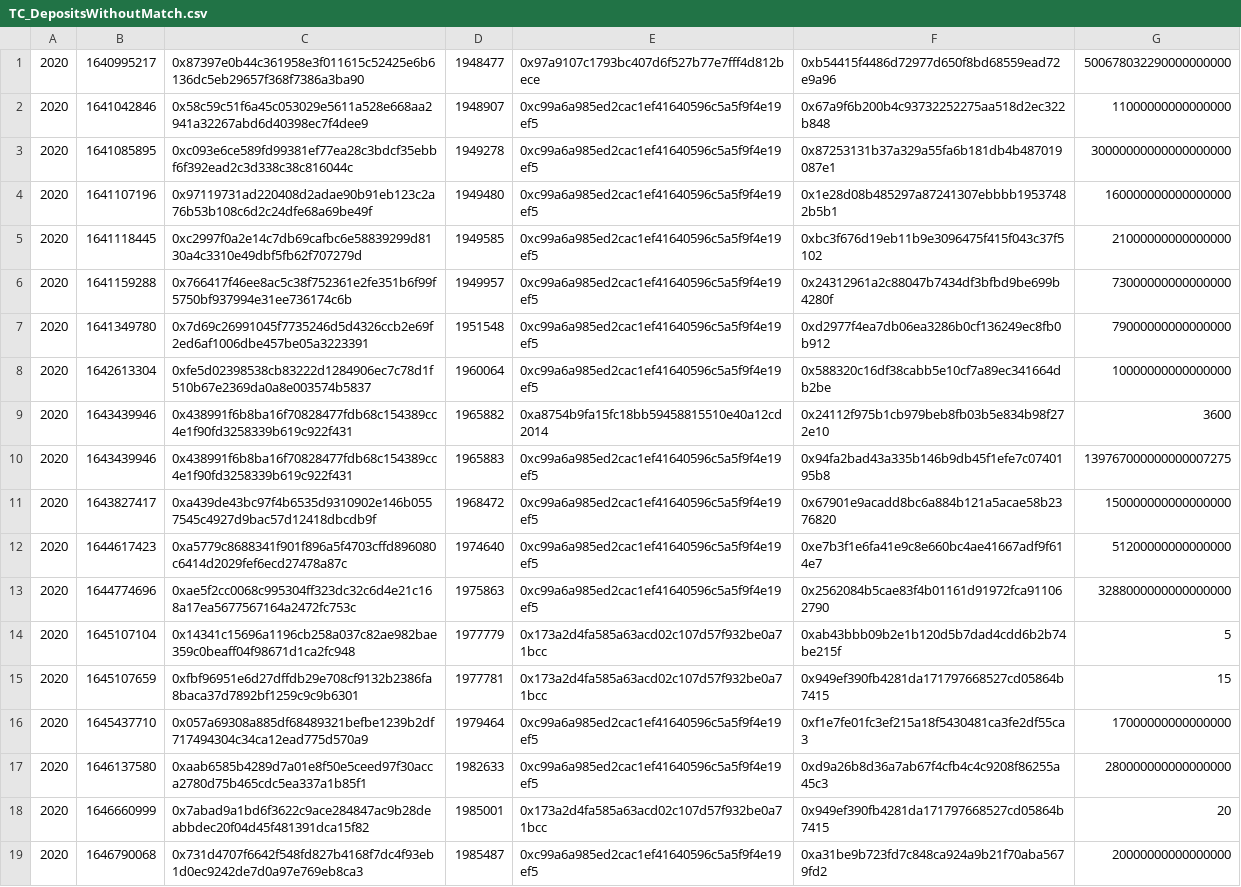
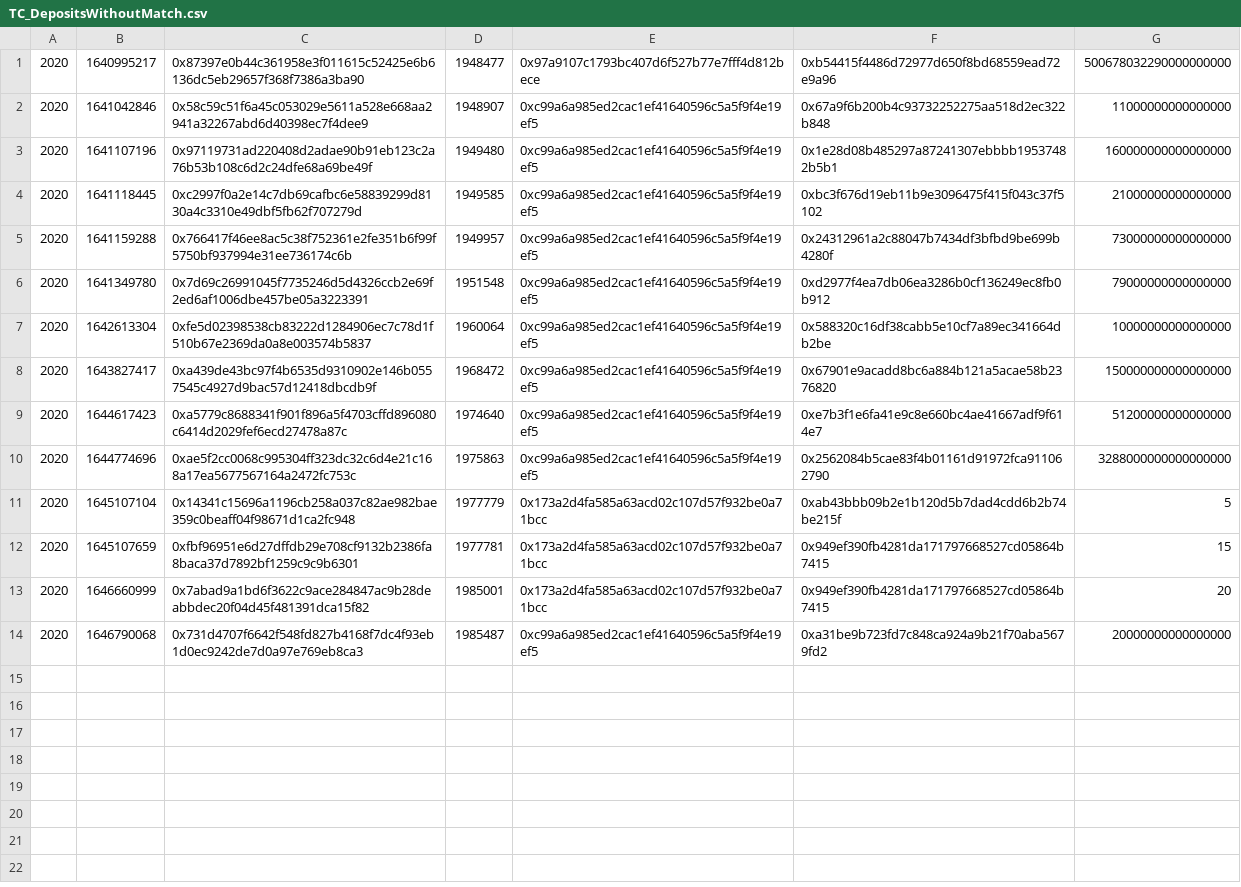
Before and after one commit to AndreAugusto11/XChainWatcher, a CSV file: cross-chain-rules-validator/datalog/ronin-bridge/results/TC_DepositsWithoutMatch.csv, drawn as a sheet.

```diff
--- a/cross-chain-rules-validator/datalog/ronin-bridge/results/TC_DepositsWithoutMatch.csv
+++ b/cross-chain-rules-validator/datalog/ronin-bridge/results/TC_DepositsWithoutMatch.csv
@@ -2,3 +2,2 @@
 2020	1641042846	0x58c59c51f6a45c053029e5611a528e668aa2941a32267abd6d40398ec7f4dee9	1948907	0xc99a6a985ed2cac1ef41640596c5a5f9f4e19ef5	0x67a9f6b200b4c93732252275aa518d2ec322b848	11000000000000000
-2020	1641085895	0xc093e6ce589fd99381ef77ea28c3bdcf35ebbf6f392ead2c3d338c38c816044c	1949278	0xc99a6a985ed2cac1ef41640596c5a5f9f4e19ef5	0x87253131b37a329a55fa6b181db4b487019087e1	30000000000000000000
 2020	1641107196	0x97119731ad220408d2adae90b91eb123c2a76b53b108c6d2c24dfe68a69be49f	1949480	0xc99a6a985ed2cac1ef41640596c5a5f9f4e19ef5	0x1e28d08b485297a87241307ebbbb19537482b5b1	160000000000000000
@@ -8,4 +7,2 @@
 2020	1642613304	0xfe5d02398538cb83222d1284906ec7c78d1f510b67e2369da0a8e003574b5837	1960064	0xc99a6a985ed2cac1ef41640596c5a5f9f4e19ef5	0x588320c16df38cabb5e10cf7a89ec341664db2be	10000000000000000
-2020	1643439946	0x438991f6b8ba16f70828477fdb68c154389cc4e1f90fd3258339b619c922f431	1965882	0xa8754b9fa15fc18bb59458815510e40a12cd2014	0x24112f975b1cb979beb8fb03b5e834b98f272e10	3600
-2020	1643439946	0x438991f6b8ba16f70828477fdb68c154389cc4e1f90fd3258339b619c922f431	1965883	0xc99a6a985ed2cac1ef41640596c5a5f9f4e19ef5	0x94fa2bad43a335b146b9db45f1efe7c0740195b8	139767000000000007275
 2020	1643827417	0xa439de43bc97f4b6535d9310902e146b0557545c4927d9bac57d12418dbcdb9f	1968472	0xc99a6a985ed2cac1ef41640596c5a5f9f4e19ef5	0x67901e9acadd8bc6a884b121a5acae58b2376820	150000000000000000
@@ -15,4 +12,2 @@
 2020	1645107659	0xfbf96951e6d27dffdb29e708cf9132b2386fa8baca37d7892bf1259c9c9b6301	1977781	0x173a2d4fa585a63acd02c107d57f932be0a71bcc	0x949ef390fb4281da171797668527cd05864b7415	15
-2020	1645437710	0x057a69308a885df68489321befbe1239b2df717494304c34ca12ead775d570a9	1979464	0xc99a6a985ed2cac1ef41640596c5a5f9f4e19ef5	0xf1e7fe01fc3ef215a18f5430481ca3fe2df55ca3	17000000000000000
-2020	1646137580	0xaab6585b4289d7a01e8f50e5ceed97f30acca2780d75b465cdc5ea337a1b85f1	1982633	0xc99a6a985ed2cac1ef41640596c5a5f9f4e19ef5	0xd9a26b8d36a7ab67f4cfb4c4c9208f86255a45c3	280000000000000000
 2020	1646660999	0x7abad9a1bd6f3622c9ace284847ac9b28deabbdec20f04d45f481391dca15f82	1985001	0x173a2d4fa585a63acd02c107d57f932be0a71bcc	0x949ef390fb4281da171797668527cd05864b7415	20
```
Also changed, not shown: cross-chain-rules-validator/datalog/ronin-bridge/results/CCTX_Deposit_FinalityBreak.csv, cross-chain-rules-validator/datalog/ronin-bridge/results/CCTX_Withdrawal_FinalityBreak.csv, 4 other files.
